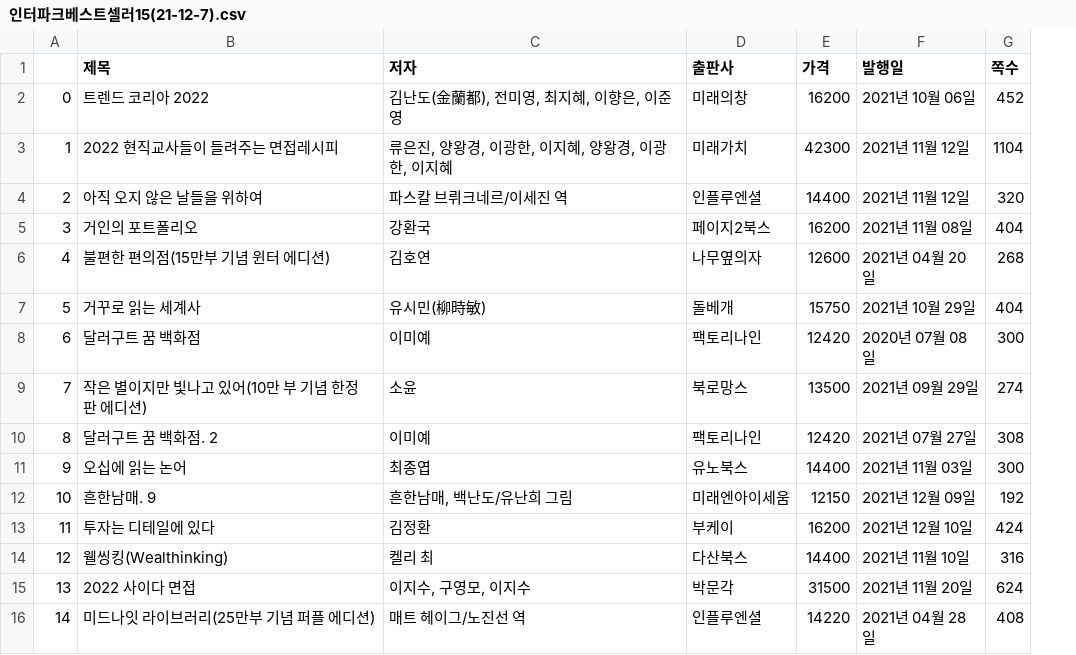
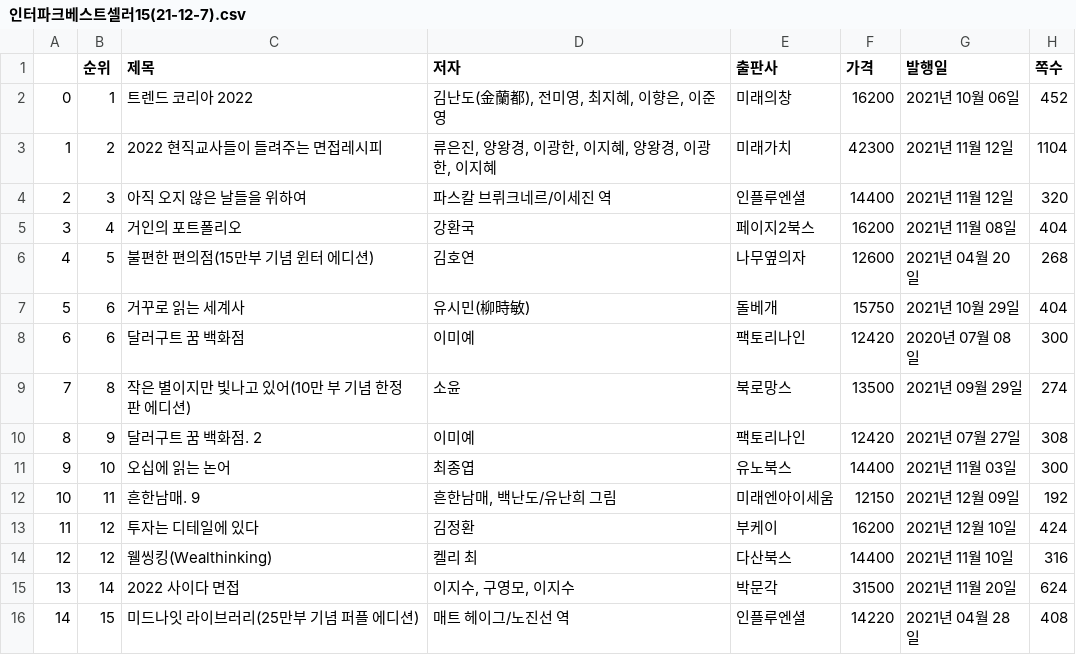
Before and after one commit to vvbshvv/Data-Analysis-2021.11, a CSV file: crawling/인터파크베스트셀러15(21-12-7).csv, drawn as a sheet; the diff names each change by its address in the sheet, - before the commit and + after, or states it on an @@ line.

```diff
--- a/crawling/인터파크베스트셀러15(21-12-7).csv
+++ b/crawling/인터파크베스트셀러15(21-12-7).csv
+column B (순위), rows 2-16: 1 | 2 | 3 | 4 | 5 | 6 | 6 | 8 | 9 | 10 | 11 | 12 | 12 | 14 | 15
```
Also changed, not shown: 1 other file.
